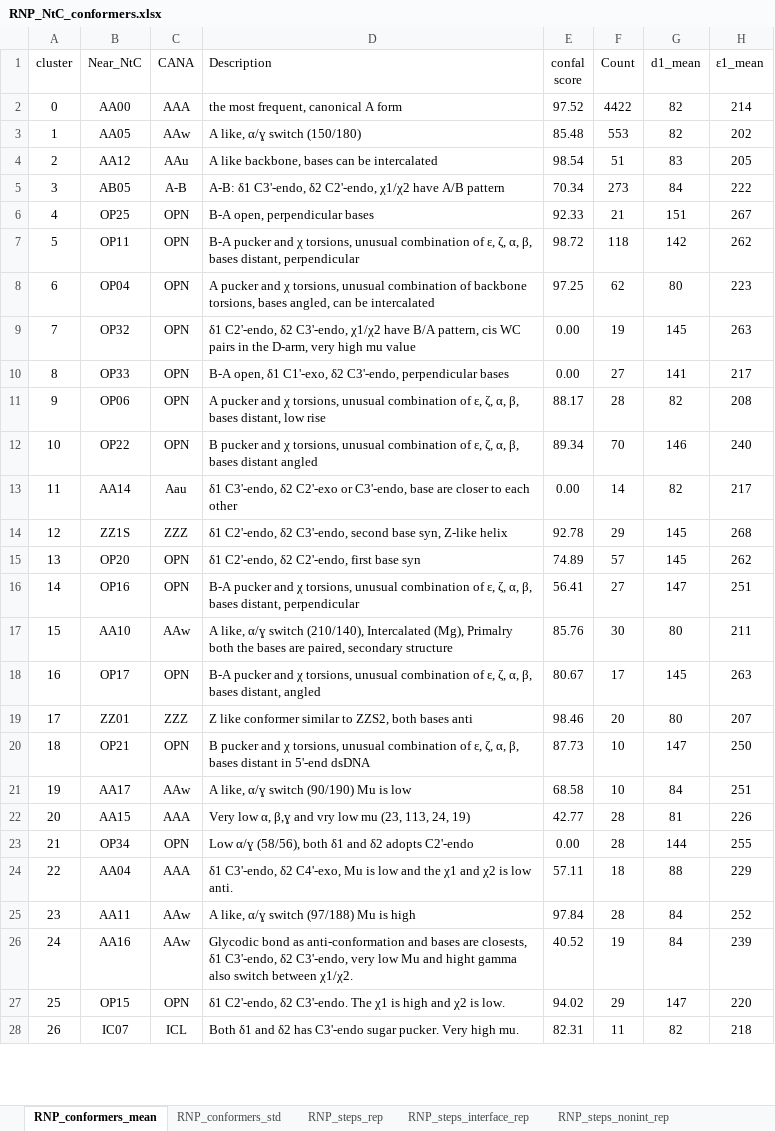
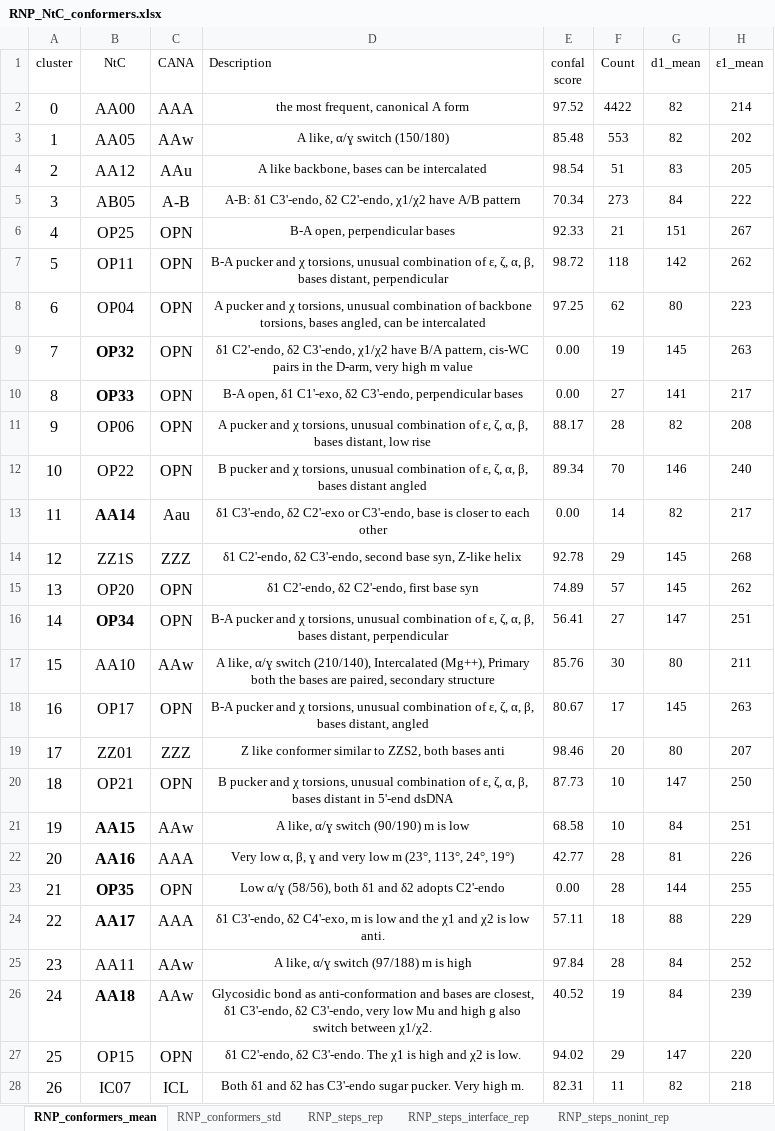
Before and after one commit to shrikantcombio/RBPs_RNA_conformers_lib, an Excel workbook: RNP_NtC_conformers.xlsx, sheet RNP_conformers_mean, drawn as a sheet; only a part is shown; values as stored, in another font and other column widths than the file's, no borders; charts and pictures not drawn; the diff covers the shown part only; the diff names each change by its address in the sheet, - before the commit and + after, or states it on an @@ line.

```diff
--- a/RNP_NtC_conformers.xlsx (sheet RNP_conformers_mean)
+++ b/RNP_NtC_conformers.xlsx (sheet RNP_conformers_mean)
-B1: Near_NtC
+B1: NtC
@@ A2:C28 text size: larger @@
-D2:D28 alignment: left
+D2:D28 alignment: center
-B9:B10 bold: off
+B9:B10 bold: on
-D9 (Description): …B/A pattern, cis WC pairs in the D-arm, very high mu value
+D9 (Description): …B/A pattern, cis-WC pairs in the D-arm, very high m value
-B13 bold: off
+B13 bold: on
-D13 (Description): …C3'-endo, base are closer to…
+D13 (Description): …C3'-endo, base is closer to…
-B16 (NtC): OP16
+B16 (NtC): OP34
-B16 bold: off
+B16 bold: on
-D17 (Description): …(210/140), Intercalated (Mg), Primalry both the…
+D17 (Description): …(210/140), Intercalated (Mg++), Primary both the…
-B21 (NtC): AA17
+B21 (NtC): AA15
-B21:B24 bold: off
+B21:B24 bold: on
-D21 (Description): A like, α/ɣ switch (90/190) Mu is low
+D21 (Description): A like, α/ɣ switch (90/190) m is low
-B22 (NtC): AA15
+B22 (NtC): AA16
-D22 (Description): …low α, β,ɣ and vry low mu (23, 113, 24, 19)
+D22 (Description): …low α, β, ɣ and very low m (23°, 113°, 24°, 19°)
-B23 (NtC): OP34
+B23 (NtC): OP35
-B24 (NtC): AA04
+B24 (NtC): AA17
-D24 (Description): …δ2 C4'-exo, Mu is low…
+D24 (Description): …δ2 C4'-exo, m is low…
-D25 (Description): A like, α/ɣ switch (97/188) Mu is high
+D25 (Description): A like, α/ɣ switch (97/188) m is high
-B26 (NtC): AA16
+B26 (NtC): AA18
-B26 bold: off
+B26 bold: on
-D26 (Description): Glycodic bond as anti-conformation and bases are closests, δ1 C3'-endo, δ2 C3'-endo, very low Mu and hight gamma also switch…
+D26 (Description): Glycosidic bond as anti-conformation and bases are closest, δ1 C3'-endo, δ2 C3'-endo, very low Mu and high g also switch…
-D28 (Description): …Very high mu.
+D28 (Description): …Very high m.
```
Also changed, not shown: 1 edited cell and cell formats elsewhere in this sheet, sheet NR_288_dataset, sheet RNP_steps_rep, sheet RNP_conformers_std, sheet RNP_steps_nonint_rep, sheet RNP_steps_interface_rep, charts or pictures.
